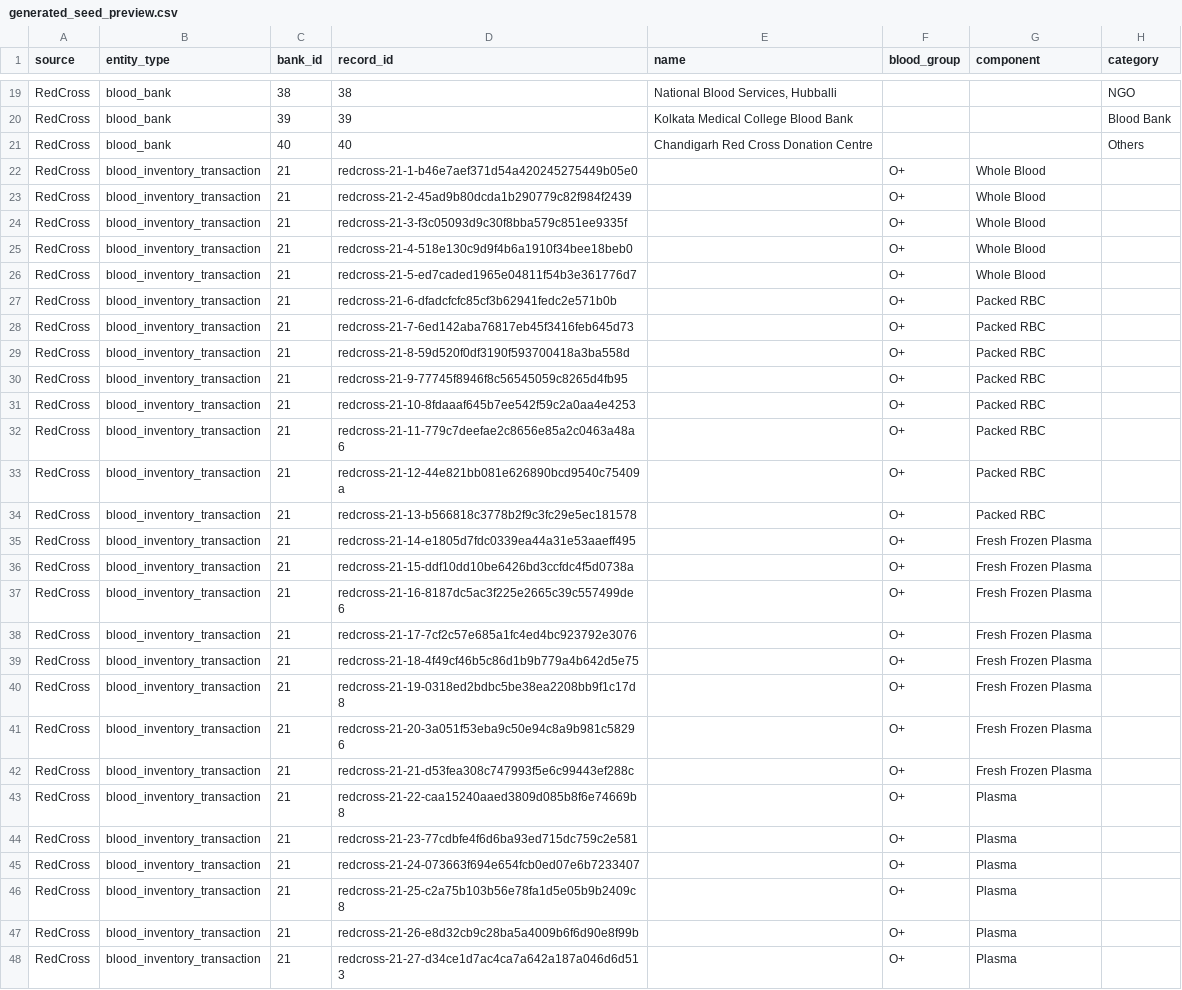
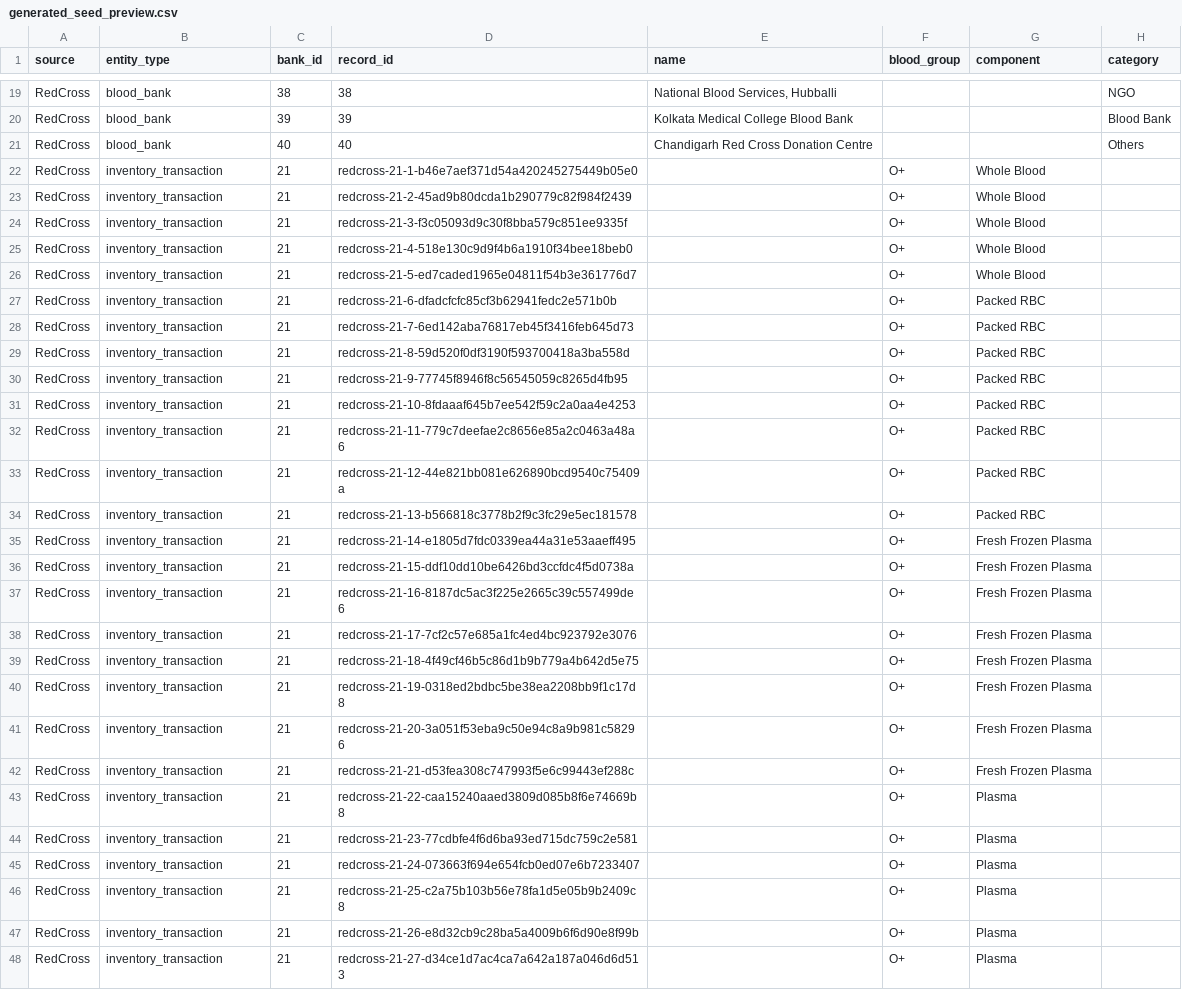
Before and after one commit to vishrutbhushan/blood-donation-project, a CSV file: db-seeder/generated_seed_preview.csv, drawn as a sheet; only a part is shown, gaps mark what is left out; the diff covers the shown part only; the diff names each change by its address in the sheet, - before the commit and + after, or states it on an @@ line.

```diff
--- a/db-seeder/generated_seed_preview.csv
+++ b/db-seeder/generated_seed_preview.csv
-B22:B48 (entity_type): blood_inventory_transaction
+B22:B48 (entity_type): inventory_transaction
```
Also changed, not shown: 53 edited cells elsewhere in this file, 12 other files.
